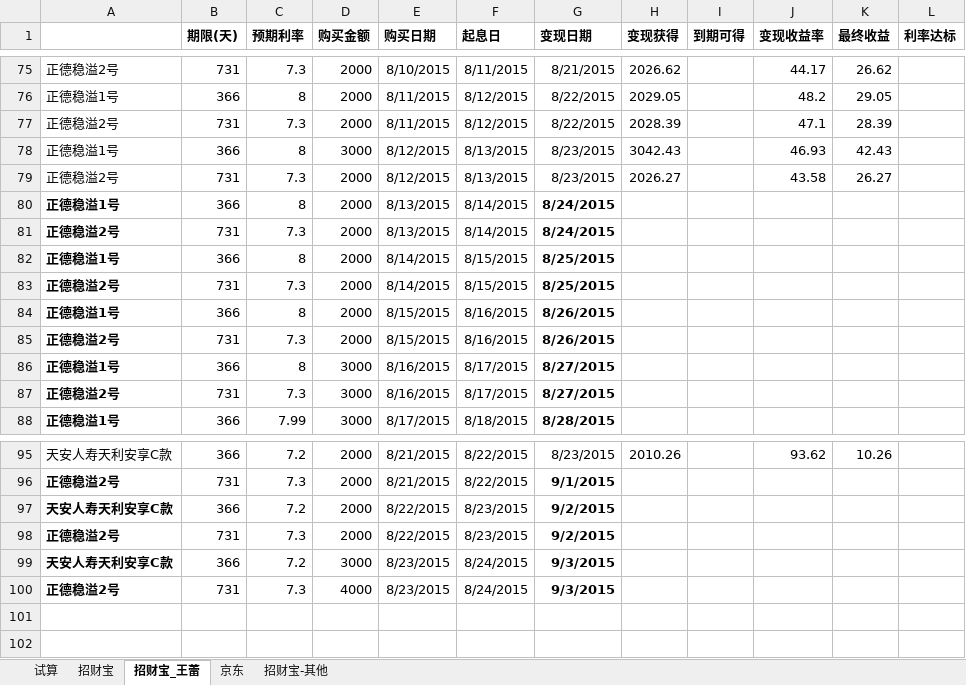
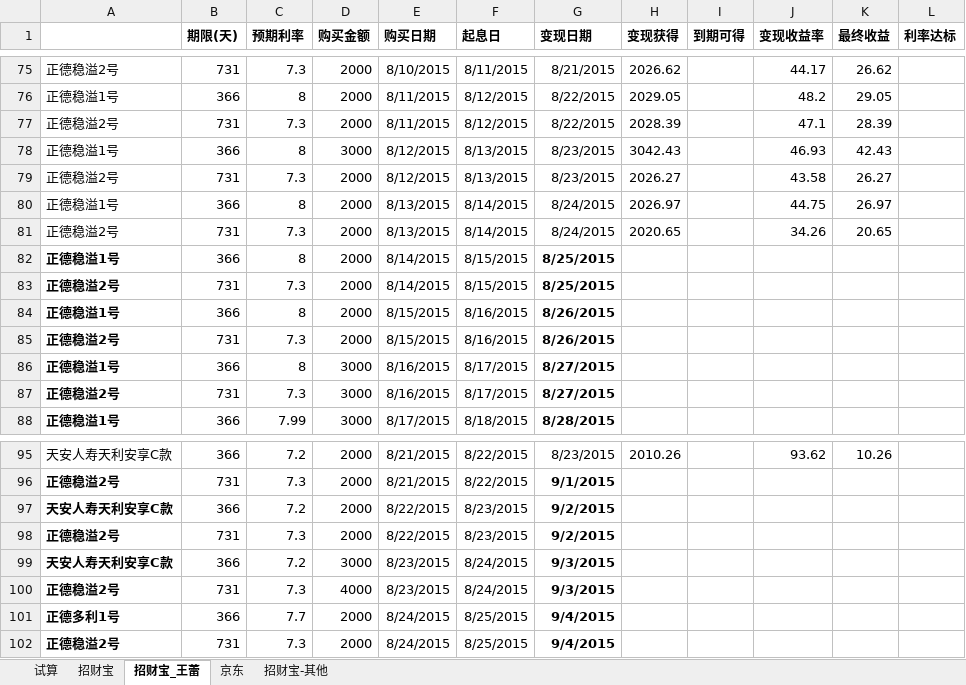
Before and after one commit to cnmud/832588m1pwG22w5t74PT0odv657C7m, an Excel workbook: 我的家/招财宝.xlsx, sheet 招财宝_王蕾, drawn as a sheet; only a part is shown, gaps mark what is left out; values as stored, in another font and other column widths than the file's, no borders; the diff names each change by its address in the sheet, - before the commit and + after, or states it on an @@ line.

```diff
--- a/我的家/招财宝.xlsx (sheet 招财宝_王蕾)
+++ b/我的家/招财宝.xlsx (sheet 招财宝_王蕾)
-A80:A81 bold: on
+A80:A81 bold: off
-G80:G81 bold: on
+G80:G81 bold: off
-H80 (变现获得): (empty)
+H80 (变现获得): 2026.97
-J80 (变现收益率): (empty)
+J80 (变现收益率): 44.75
-K80 (最终收益): (empty)
+K80 (最终收益): 26.97
-H81 (变现获得): (empty)
+H81 (变现获得): 2020.65
-J81 (变现收益率): (empty)
+J81 (变现收益率): 34.26
-K81 (最终收益): (empty)
+K81 (最终收益): 20.65
+row 101: 正德多利1号 | 366 | 7.7 | 2000 | 8/24/2015 | 8/25/2015 | 9/4/2015
+row 102: 正德稳溢2号 | 731 | 7.3 | 2000 | 8/24/2015 | 8/25/2015 | 9/4/2015
```
Also changed, not shown: sheet 招财宝, 1 other file.
